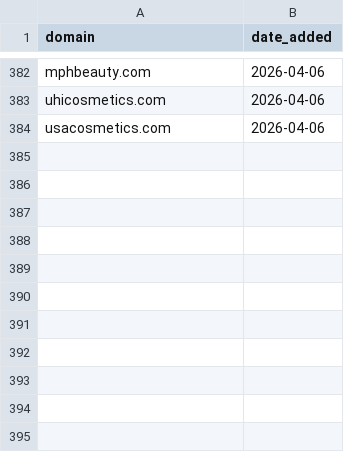
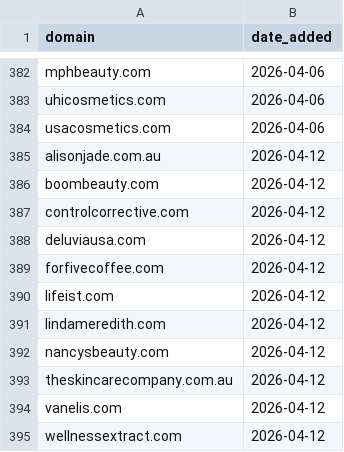
Before and after one commit to david-anata/Lead-scraper, a CSV file: state/processed_domains.csv, drawn as a sheet; only a part is shown, gaps mark what is left out; the diff names each change by its address in the sheet, - before the commit and + after, or states it on an @@ line.

Commit message:
Update processed domains for 2026-04-12

```diff
--- a/state/processed_domains.csv
+++ b/state/processed_domains.csv
+row 385: alisonjade.com.au | 2026-04-12
+row 386: boombeauty.com | 2026-04-12
+row 387: controlcorrective.com | 2026-04-12
+row 388: deluviausa.com | 2026-04-12
+row 389: forfivecoffee.com | 2026-04-12
+row 390: lifeist.com | 2026-04-12
+row 391: lindameredith.com | 2026-04-12
+row 392: nancysbeauty.com | 2026-04-12
+row 393: theskincarecompany.com.au | 2026-04-12
+row 394: vanelis.com | 2026-04-12
+row 395: wellnessextract.com | 2026-04-12
```
